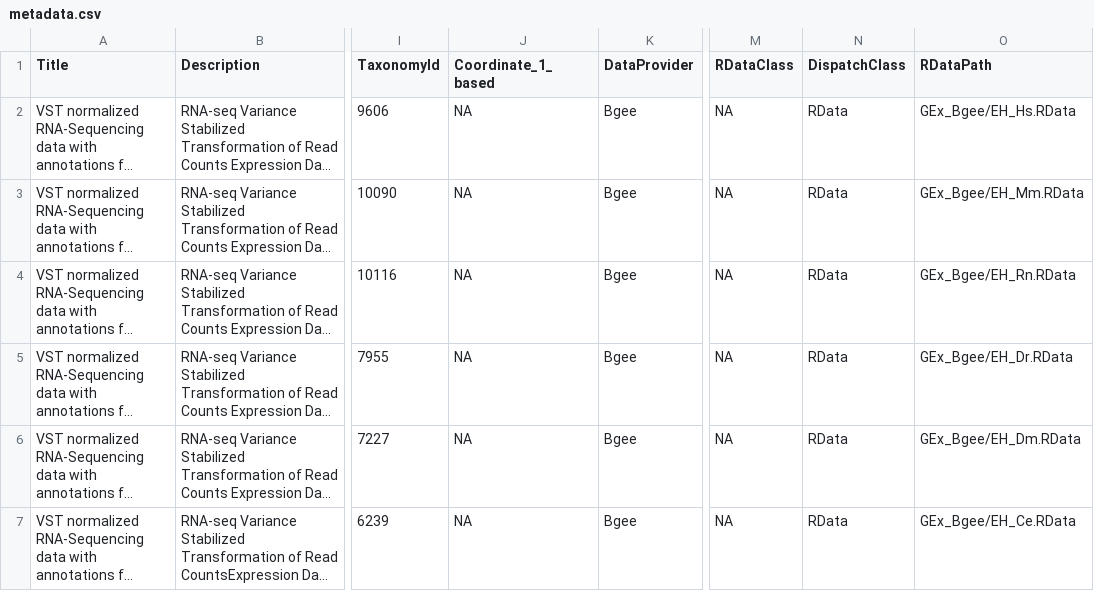
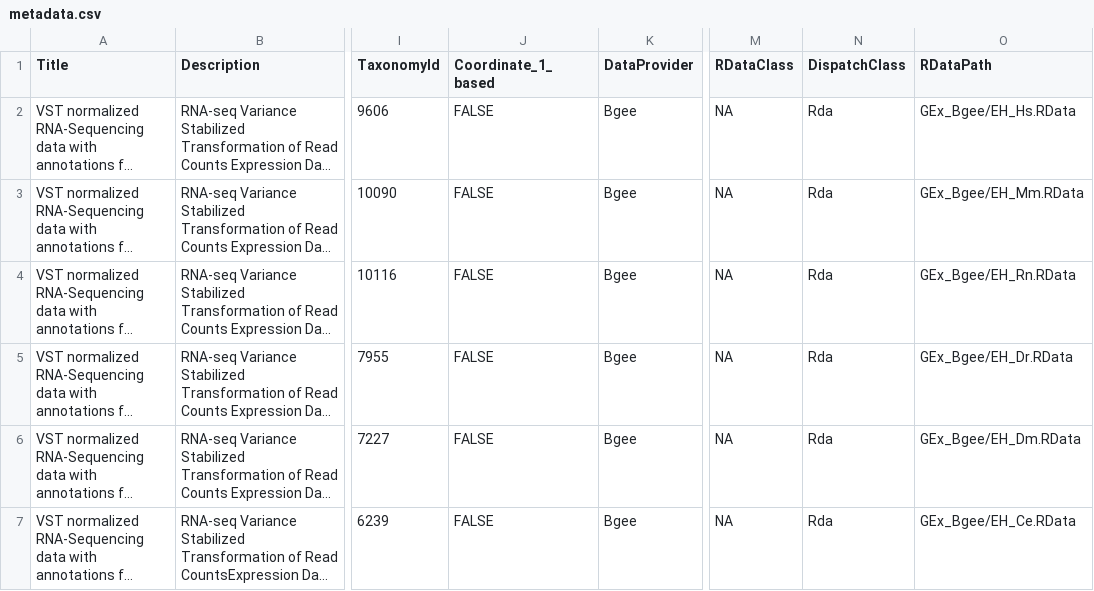
Before and after one commit to lasseignelab/CoSIAdata, a CSV file: inst/extdata/metadata.csv, drawn as a sheet; only a part is shown, gaps mark what is left out; long unchanged cells end in …; the diff names each change by its address in the sheet, - before the commit and + after, or states it on an @@ line.

Commit message:
updated the CSV file

```diff
--- a/inst/extdata/metadata.csv
+++ b/inst/extdata/metadata.csv
-J2:J7 (Coordinate_1_based): NA
+J2:J7 (Coordinate_1_based): FALSE
-N2:N7 (DispatchClass): RData
+N2:N7 (DispatchClass): Rda
```
